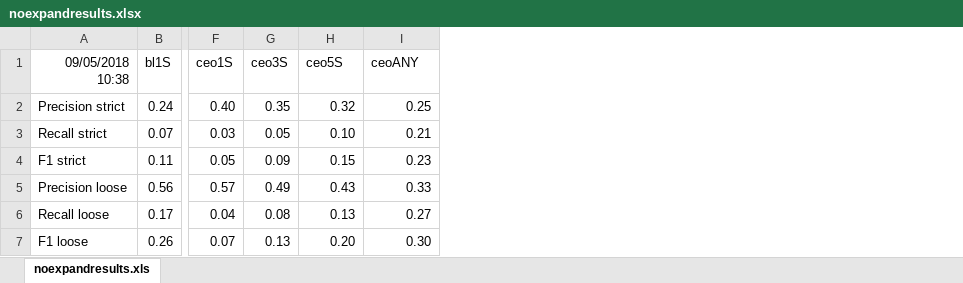
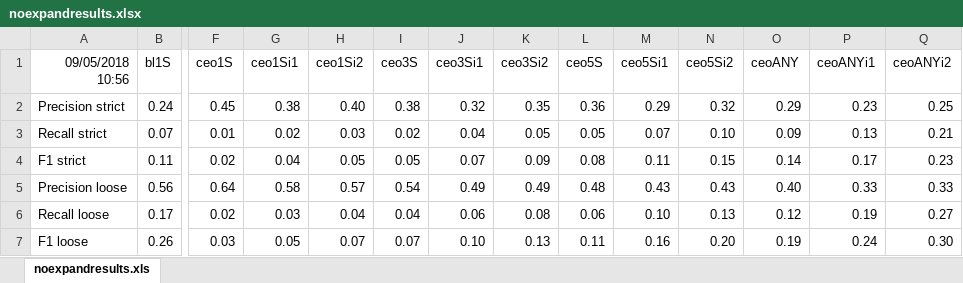
Before and after one commit to cltl/ceopathfinder, an Excel workbook: pathfinder/noexpandresults.xlsx, sheet noexpandresults.xls, drawn as a sheet; only a part is shown, gaps mark what is left out; values as stored, in another font and other column widths than the file's, no borders; addresses are those after the commit; the diff names each change by its address in the sheet, - before the commit and + after, or states it on an @@ line.

```diff
--- a/pathfinder/noexpandresults.xlsx (sheet noexpandresults.xls)
+++ b/pathfinder/noexpandresults.xlsx (sheet noexpandresults.xls)
+column G (ceo1Si1), rows 2-7: 0.38 | 0.02 | 0.04 | 0.58 | 0.03 | 0.05
+column H (ceo1Si2), rows 2-7: 0.40 | 0.03 | 0.05 | 0.57 | 0.04 | 0.07
+column J (ceo3Si1), rows 2-7: 0.32 | 0.04 | 0.07 | 0.49 | 0.06 | 0.10
+column K (ceo3Si2), rows 2-7: 0.35 | 0.05 | 0.09 | 0.49 | 0.08 | 0.13
+column L (ceo5S), rows 2-7: 0.36 | 0.05 | 0.08 | 0.48 | 0.06 | 0.11
+column M (ceo5Si1), rows 2-7: 0.29 | 0.07 | 0.11 | 0.43 | 0.10 | 0.16
+column O (ceoANY), rows 2-7: 0.29 | 0.09 | 0.14 | 0.40 | 0.12 | 0.19
+column P (ceoANYi1), rows 2-7: 0.23 | 0.13 | 0.17 | 0.33 | 0.19 | 0.24
-A1: 09/05/2018 10:38
+A1: 09/05/2018 10:56
-N1: ceo5S
+N1: ceo5Si2
-Q1: ceoANY
+Q1: ceoANYi2
-F2 (ceo1S): 0.40
+F2 (ceo1S): 0.45
-I2 (ceo3S): 0.35
+I2 (ceo3S): 0.38
-F3 (ceo1S): 0.03
+F3 (ceo1S): 0.01
-I3 (ceo3S): 0.05
+I3 (ceo3S): 0.02
-F4 (ceo1S): 0.05
+F4 (ceo1S): 0.02
-I4 (ceo3S): 0.09
+I4 (ceo3S): 0.05
-F5 (ceo1S): 0.57
+F5 (ceo1S): 0.64
-I5 (ceo3S): 0.49
+I5 (ceo3S): 0.54
-F6 (ceo1S): 0.04
+F6 (ceo1S): 0.02
-I6 (ceo3S): 0.08
+I6 (ceo3S): 0.04
-F7 (ceo1S): 0.07
+F7 (ceo1S): 0.03
-I7 (ceo3S): 0.13
+I7 (ceo3S): 0.07
```
Also changed, not shown: pathfinder/expandresults.xlsx, 17 other files.
